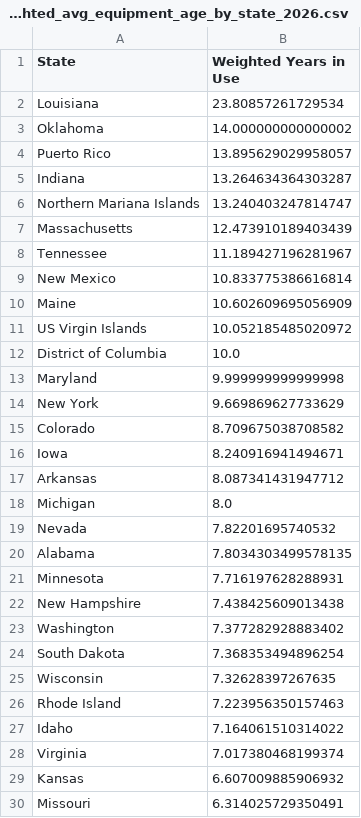
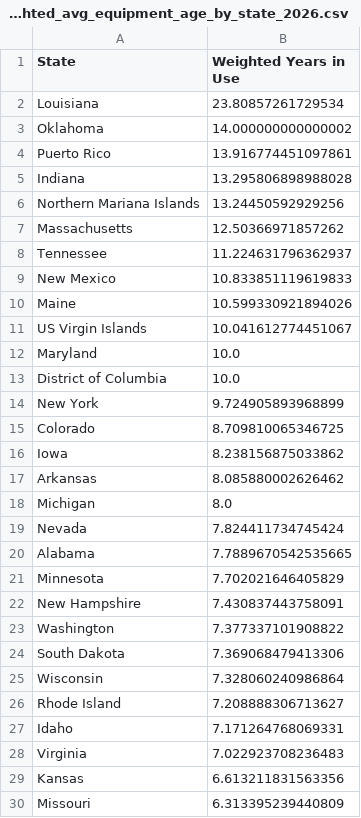
Before and after one commit to Bipartisan-Policy-Center/voting-equipment, a CSV file: data/weighted_avg_equipment_age_by_state_2026.csv, drawn as a sheet; only a part is shown; the diff covers the shown part only.

```diff
--- a/data/weighted_avg_equipment_age_by_state_2026.csv
+++ b/data/weighted_avg_equipment_age_by_state_2026.csv
@@ -3,28 +3,28 @@ Louisiana,23.80857261729534
 Oklahoma,14.000000000000002
-Puerto Rico,13.895629029958057
-Indiana,13.264634364303287
-Northern Mariana Islands,13.240403247814747
-Massachusetts,12.473910189403439
-Tennessee,11.189427196281967
-New Mexico,10.833775386616814
-Maine,10.602609695056909
-US Virgin Islands,10.052185485020972
+Puerto Rico,13.916774451097861
+Indiana,13.295806898988028
+Northern Mariana Islands,13.24450592929256
+Massachusetts,12.50366971857262
+Tennessee,11.224631796362937
+New Mexico,10.833851119619833
+Maine,10.599330921894026
+US Virgin Islands,10.041612774451067
+Maryland,10.0
 District of Columbia,10.0
-Maryland,9.999999999999998
-New York,9.669869627733629
-Colorado,8.709675038708582
-Iowa,8.240916941494671
-Arkansas,8.087341431947712
+New York,9.724905893968899
+Colorado,8.709810065346725
+Iowa,8.238156875033862
+Arkansas,8.085880002626462
 Michigan,8.0
-Nevada,7.82201695740532
-Alabama,7.8034303499578135
-Minnesota,7.716197628288931
-New Hampshire,7.438425609013438
-Washington,7.377282928883402
-South Dakota,7.368353494896254
-Wisconsin,7.32628397267635
-Rhode Island,7.223956350157463
-Idaho,7.164061510314022
-Virginia,7.017380468199374
-Kansas,6.607009885906932
-Missouri,6.314025729350491
+Nevada,7.824411734745424
+Alabama,7.7889670542535665
+Minnesota,7.702021646405829
+New Hampshire,7.430837443758091
+Washington,7.377337101908822
+South Dakota,7.369068479413306
+Wisconsin,7.328060240986864
+Rhode Island,7.208888306713627
+Idaho,7.171264768069331
+Virginia,7.022923708236483
+Kansas,6.613211831563356
+Missouri,6.313395239440809
```
Also changed, not shown: 3 added rows, 3 removed rows and 21 edited cells elsewhere in this file, data/equipment_ages_by_registered_voters.csv, 8 other files.
